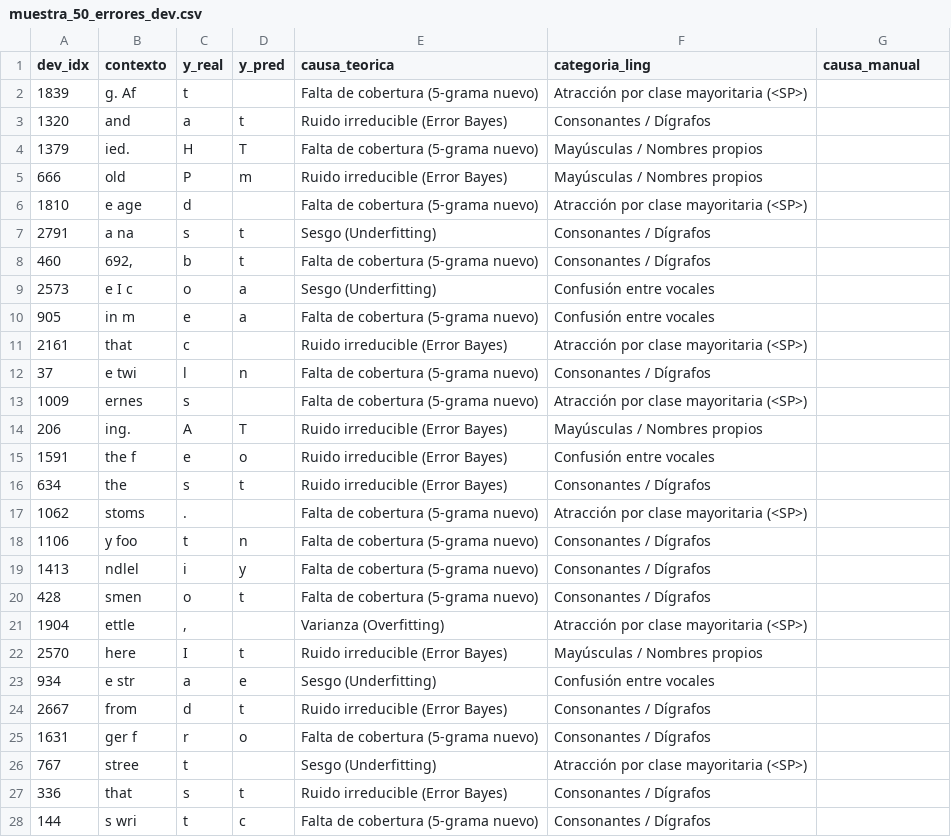
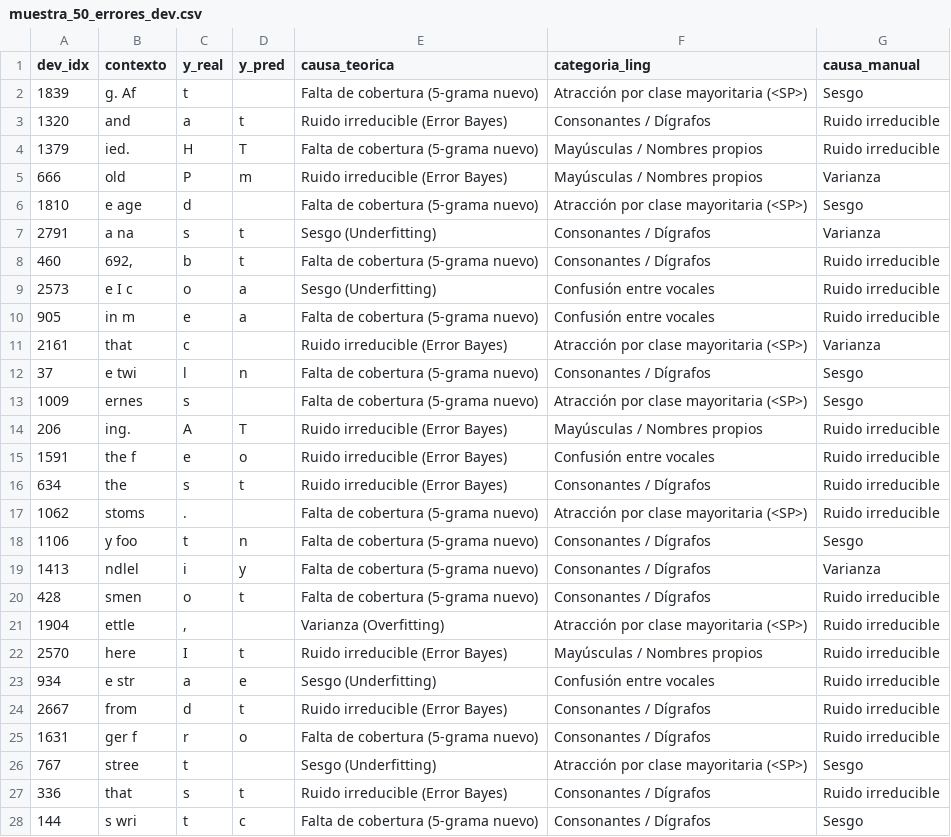
Before and after one commit to ThiagoZzzz/ia-generacion-caracteres, a CSV file: data/processed/muestra_50_errores_dev.csv, drawn as a sheet; only a part is shown; the diff covers the shown part only.

Commit message:
docs(etapa2): revisión manual de los 50 errores del baseline

```diff
--- a/data/processed/muestra_50_errores_dev.csv
+++ b/data/processed/muestra_50_errores_dev.csv
@@ -1,28 +1,28 @@
 dev_idx,contexto,y_real,y_pred,causa_teorica,categoria_ling,causa_manual
-1839,g. Af,t, ,Falta de cobertura (5-grama nuevo),Atracción por clase mayoritaria (<SP>),
-1320, and ,a,t,Ruido irreducible (Error Bayes),Consonantes / Dígrafos,
-1379,ied. ,H,T,Falta de cobertura (5-grama nuevo),Mayúsculas / Nombres propios,
-666, old ,P,m,Ruido irreducible (Error Bayes),Mayúsculas / Nombres propios,
-1810,e age,d, ,Falta de cobertura (5-grama nuevo),Atracción por clase mayoritaria (<SP>),
-2791, a na,s,t,Sesgo (Underfitting),Consonantes / Dígrafos,
-460,"692, ",b,t,Falta de cobertura (5-grama nuevo),Consonantes / Dígrafos,
-2573,e I c,o,a,Sesgo (Underfitting),Confusión entre vocales,
-905, in m,e,a,Falta de cobertura (5-grama nuevo),Confusión entre vocales,
-2161, that,c, ,Ruido irreducible (Error Bayes),Atracción por clase mayoritaria (<SP>),
-37,e twi,l,n,Falta de cobertura (5-grama nuevo),Consonantes / Dígrafos,
-1009,ernes,s, ,Falta de cobertura (5-grama nuevo),Atracción por clase mayoritaria (<SP>),
-206,ing. ,A,T,Ruido irreducible (Error Bayes),Mayúsculas / Nombres propios,
-1591,the f,e,o,Ruido irreducible (Error Bayes),Confusión entre vocales,
-634, the ,s,t,Ruido irreducible (Error Bayes),Consonantes / Dígrafos,
-1062,stoms,., ,Falta de cobertura (5-grama nuevo),Atracción por clase mayoritaria (<SP>),
-1106,y foo,t,n,Falta de cobertura (5-grama nuevo),Consonantes / Dígrafos,
-1413,ndlel,i,y,Falta de cobertura (5-grama nuevo),Consonantes / Dígrafos,
-428,smen ,o,t,Falta de cobertura (5-grama nuevo),Consonantes / Dígrafos,
-1904,ettle,",", ,Varianza (Overfitting),Atracción por clase mayoritaria (<SP>),
-2570,here ,I,t,Ruido irreducible (Error Bayes),Mayúsculas / Nombres propios,
-934,e str,a,e,Sesgo (Underfitting),Confusión entre vocales,
-2667,from ,d,t,Ruido irreducible (Error Bayes),Consonantes / Dígrafos,
-1631,ger f,r,o,Falta de cobertura (5-grama nuevo),Consonantes / Dígrafos,
-767,stree,t, ,Sesgo (Underfitting),Atracción por clase mayoritaria (<SP>),
-336,that ,s,t,Ruido irreducible (Error Bayes),Consonantes / Dígrafos,
-144,s wri,t,c,Falta de cobertura (5-grama nuevo),Consonantes / Dígrafos,
+1839,g. Af,t, ,Falta de cobertura (5-grama nuevo),Atracción por clase mayoritaria (<SP>),Sesgo
+1320, and ,a,t,Ruido irreducible (Error Bayes),Consonantes / Dígrafos,Ruido irreducible
+1379,ied. ,H,T,Falta de cobertura (5-grama nuevo),Mayúsculas / Nombres propios,Ruido irreducible
+666, old ,P,m,Ruido irreducible (Error Bayes),Mayúsculas / Nombres propios,Varianza
+1810,e age,d, ,Falta de cobertura (5-grama nuevo),Atracción por clase mayoritaria (<SP>),Sesgo
+2791, a na,s,t,Sesgo (Underfitting),Consonantes / Dígrafos,Varianza
+460,"692, ",b,t,Falta de cobertura (5-grama nuevo),Consonantes / Dígrafos,Ruido irreducible
+2573,e I c,o,a,Sesgo (Underfitting),Confusión entre vocales,Ruido irreducible
+905, in m,e,a,Falta de cobertura (5-grama nuevo),Confusión entre vocales,Ruido irreducible
+2161, that,c, ,Ruido irreducible (Error Bayes),Atracción por clase mayoritaria (<SP>),Varianza
+37,e twi,l,n,Falta de cobertura (5-grama nuevo),Consonantes / Dígrafos,Sesgo
+1009,ernes,s, ,Falta de cobertura (5-grama nuevo),Atracción por clase mayoritaria (<SP>),Sesgo
+206,ing. ,A,T,Ruido irreducible (Error Bayes),Mayúsculas / Nombres propios,Ruido irreducible
+1591,the f,e,o,Ruido irreducible (Error Bayes),Confusión entre vocales,Ruido irreducible
+634, the ,s,t,Ruido irreducible (Error Bayes),Consonantes / Dígrafos,Ruido irreducible
+1062,stoms,., ,Falta de cobertura (5-grama nuevo),Atracción por clase mayoritaria (<SP>),Ruido irreducible
+1106,y foo,t,n,Falta de cobertura (5-grama nuevo),Consonantes / Dígrafos,Sesgo
+1413,ndlel,i,y,Falta de cobertura (5-grama nuevo),Consonantes / Dígrafos,Varianza
+428,smen ,o,t,Falta de cobertura (5-grama nuevo),Consonantes / Dígrafos,Ruido irreducible
+1904,ettle,",", ,Varianza (Overfitting),Atracción por clase mayoritaria (<SP>),Ruido irreducible
+2570,here ,I,t,Ruido irreducible (Error Bayes),Mayúsculas / Nombres propios,Ruido irreducible
+934,e str,a,e,Sesgo (Underfitting),Confusión entre vocales,Ruido irreducible
+2667,from ,d,t,Ruido irreducible (Error Bayes),Consonantes / Dígrafos,Ruido irreducible
+1631,ger f,r,o,Falta de cobertura (5-grama nuevo),Consonantes / Dígrafos,Ruido irreducible
+767,stree,t, ,Sesgo (Underfitting),Atracción por clase mayoritaria (<SP>),Sesgo
+336,that ,s,t,Ruido irreducible (Error Bayes),Consonantes / Dígrafos,Ruido irreducible
+144,s wri,t,c,Falta de cobertura (5-grama nuevo),Consonantes / Dígrafos,Sesgo
```
Also changed, not shown: 23 edited cells elsewhere in this file, entrega/TP_IA2026_CARABAJAL_FERNANDEZ_MONTENEGRO_TheFestival/data/processed/muestra_50_errores_dev.csv, 2 other files.
